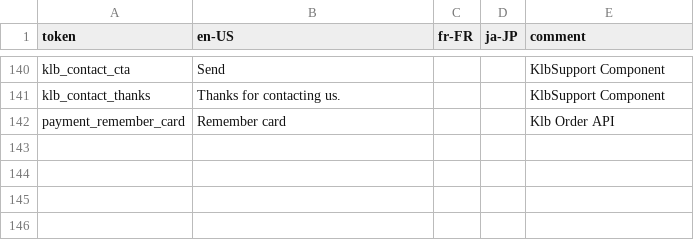
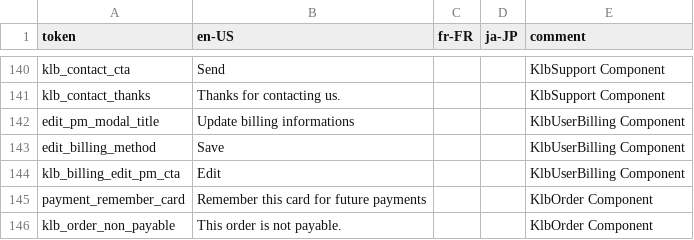
Before and after one commit to KarpelesLab/fyvue, a CSV file: packages/playground/etc/i18n/fyvue.csv, drawn as a sheet; only a part is shown, gaps mark what is left out.

Commit message:
new billing working

```diff
--- a/packages/playground/etc/i18n/fyvue.csv
+++ b/packages/playground/etc/i18n/fyvue.csv
@@ -141,2 +141,6 @@
 "klb_contact_thanks","Thanks for contacting us.",,,"KlbSupport Component"
-"payment_remember_card","Remember card",,,"Klb Order API"
+"edit_pm_modal_title","Update billing informations",,,"KlbUserBilling Component"
+"edit_billing_method","Save",,,"KlbUserBilling Component"
+"klb_billing_edit_pm_cta","Edit",,,"KlbUserBilling Component"
+"payment_remember_card","Remember this card for future payments",,,"KlbOrder Component"
+"klb_order_non_payable","This order is not payable.",,,"KlbOrder Component"
```
Also changed, not shown: 15 other files.
